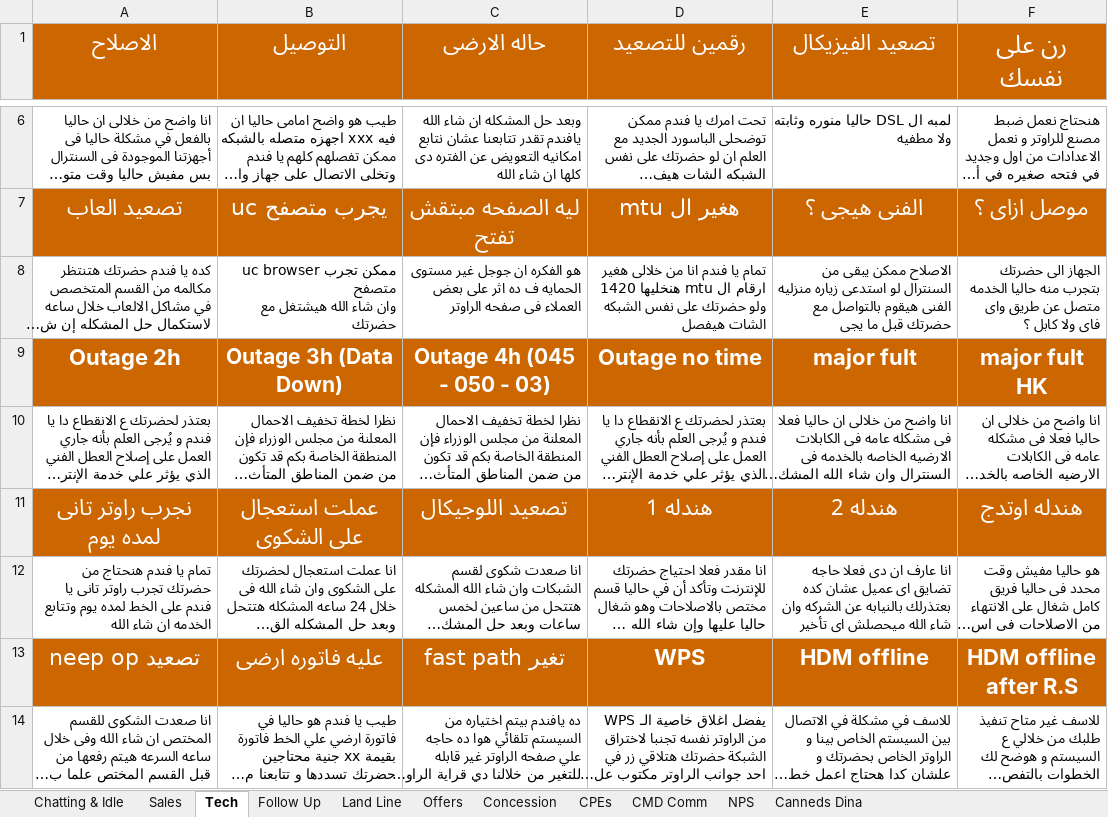
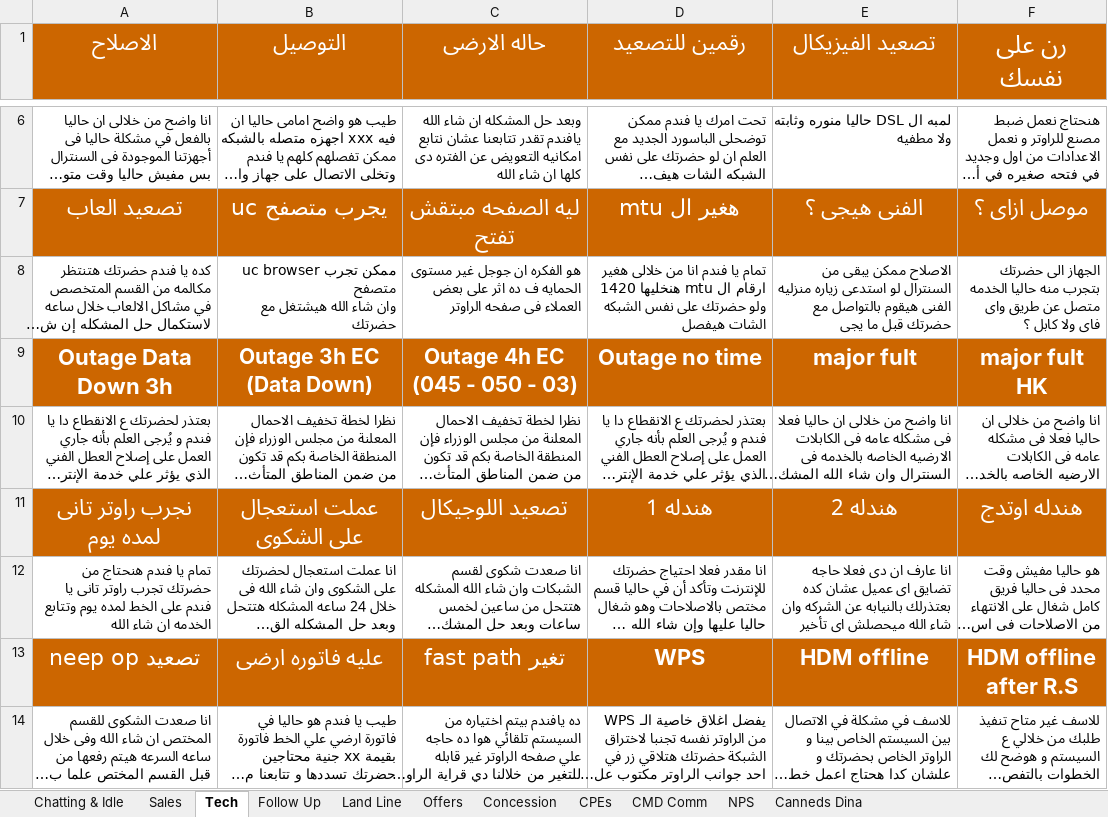
Before and after one commit to kimmichh/TE, an Excel workbook: Candat 7 - 2024.xlsx, sheet Tech, drawn as a sheet; only a part is shown, gaps mark what is left out; long unchanged cells end in …; values as stored, in another font and other column widths than the file's, no borders; the diff names each change by its address in the sheet, - before the commit and + after, or states it on an @@ line.

Commit message:
Add files via upload

```diff
--- a/Candat 7 - 2024.xlsx (sheet Tech)
+++ b/Candat 7 - 2024.xlsx (sheet Tech)
-A9 (الاصلاح): Outage 2h
+A9 (الاصلاح): Outage Data Down 3h
-B9 (التوصيل): Outage 3h (Data Down)
+B9 (التوصيل): Outage 3h EC (Data Down)
-C9 (حاله الارضى): Outage 4h (045 - 050 - 03)
+C9 (حاله الارضى): Outage 4h EC (045 - 050 - 03)
```
Also changed, not shown: sheet Offers.
